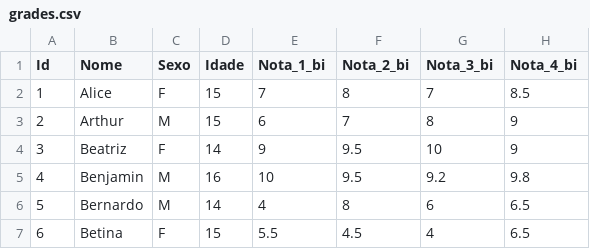
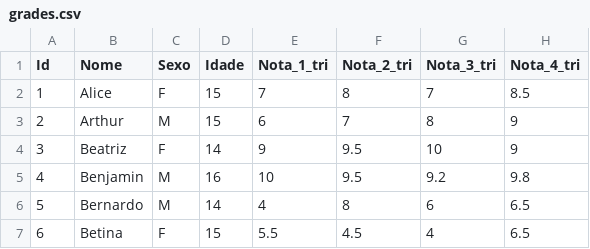
Before and after one commit to Typekast/tutorial-jupyter-1, a CSV file: data/grades.csv, drawn as a sheet; only a part is shown.

```diff
--- a/data/grades.csv
+++ b/data/grades.csv
@@ -1,2 +1,2 @@
-Id,Nome,Sexo,Idade,Nota_1_bi,Nota_2_bi,Nota_3_bi,Nota_4_bi
+Id,Nome,Sexo,Idade,Nota_1_tri,Nota_2_tri,Nota_3_tri,Nota_4_tri
 1,Alice,F,15,7,8,7,8.5
```
Also changed, not shown: 4 other files.
